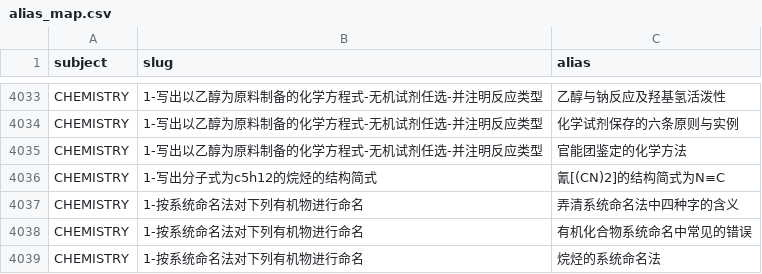
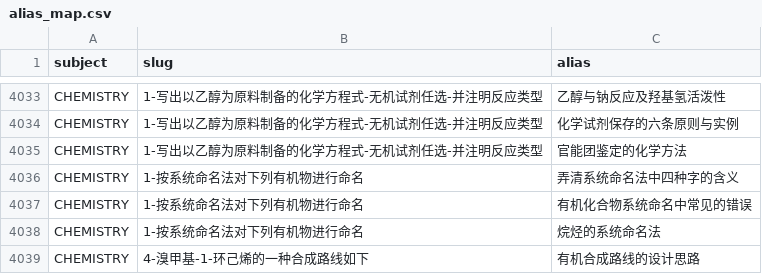
Before and after one commit to tianshantingyun-lab/smart-mistake-book, a CSV file: tools/kb_build/tables/alias_map.csv, drawn as a sheet; only a part is shown, gaps mark what is left out; the shorter side is filled out with more unchanged rows.

Commit message:
fix(kb): 删 1 条题干残片（含材料）+ 修 delete_points CLI 的 TypeError 并加锁
用户批准后执行：`(1)写出分子式为C5H12的烷烃的结构简式：`（边界是"(2)写出所有分子式为C4H8
的烃的结构简式："，它唯一的材料《氰[(CN)2]…》也是题干）连同材料一起删——
point_delete.csv 加 drop_materials=yes → 删点 1、材料随删 1、清 alias_map 悬空引用 1；
点数 2425→2424、材料 15862→15861；取代台账 +1（共 304 条退役）、内容戳 f78151f7。
门：chapter_layer_has_points 4→3、chapter_locator_mismatch 1307→1306，其余 17 项逐字不变。

**顺带修了一个"从没被执行过"的 CLI**（登记册 M-08）：执行时 delete_points 的 main() 一跑就
TypeError——求差那两行写的是 s["subject"]，而 iter_points 产出的第一项是 subject 字符串。
库函数级用例全绿、没有门会跑 main()，所以这段"删除也记台账"的改动加完就没人执行过。
修那两行 + 新增 test_cli_runs_without_crashing（跑 main([]) 要求返回 0）；
并把全部表驱动工具的 CLI 冒烟跑了一遍（13 个全返回 0，只有 verify_tables 例外——它的输入
是从已作废的 node_actions 表派生的，slug 一个都不在成品里，属死工具，已登记）。

验证：工具链 264 项仅剩 1 项环境红；roundtrip 7/7；knowledge 包 JVM 全绿，
四科基准这次是 **Recall@5 = 1.0 (20/20)**、MRR = 0.91——比上一轮 0.95 各多中一题，
是删掉那条题干残片后的**副作用**（不是目标，也没有为它改过评测集）。

```diff
--- a/tools/kb_build/tables/alias_map.csv
+++ b/tools/kb_build/tables/alias_map.csv
@@ -4042,3 +4042,2 @@ CHEMISTRY,1-写出以乙醇为原料制备的化学方程式-无机试剂任选-
 CHEMISTRY,1-写出以乙醇为原料制备的化学方程式-无机试剂任选-并注明反应类型,官能团鉴定的化学方法
-CHEMISTRY,1-写出分子式为c5h12的烷烃的结构简式,氰[(CN)2]的结构简式为N≡C
 CHEMISTRY,1-按系统命名法对下列有机物进行命名,弄清系统命名法中四种字的含义
```
Also changed, not shown: tools/kb_build/tables/point_delete.csv, 10 other files.
